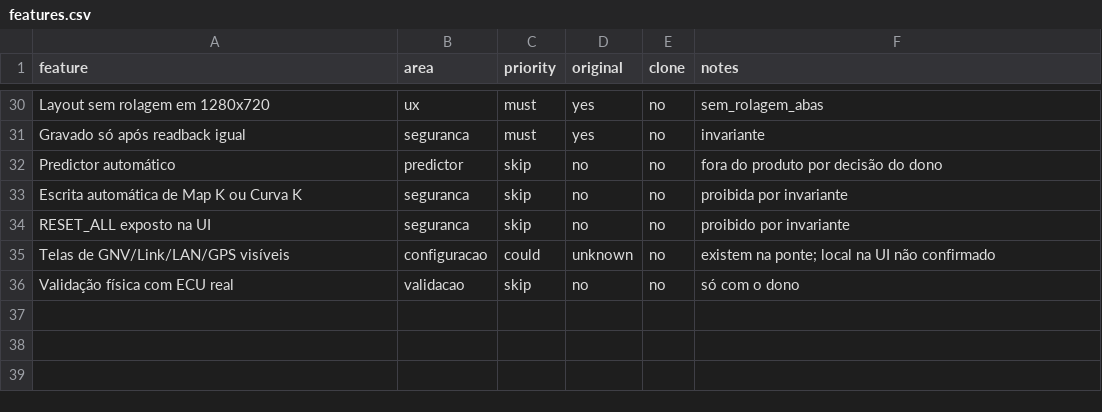
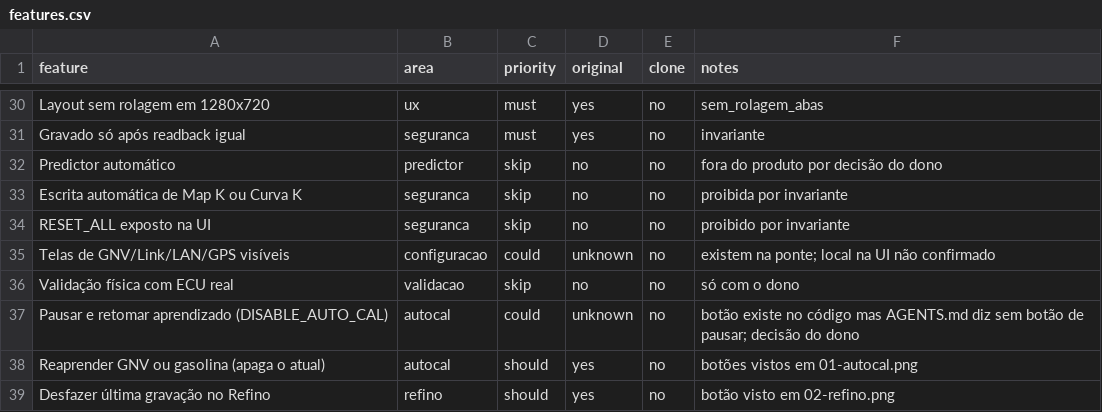
Before and after one commit to viluadmcontas2-dot/OMEGAS-V8.2, a CSV file: replica/features.csv, drawn as a sheet; only a part is shown, gaps mark what is left out.

```diff
--- a/replica/features.csv
+++ b/replica/features.csv
@@ -36 +36,4 @@ Telas de GNV/Link/LAN/GPS visíveis,configuracao,could,unknown,no,existem na pon
 Validação física com ECU real,validacao,skip,no,no,só com o dono
+Pausar e retomar aprendizado (DISABLE_AUTO_CAL),autocal,could,unknown,no,botão existe no código mas AGENTS.md diz sem botão de pausar; decisão do dono
+Reaprender GNV ou gasolina (apaga o atual),autocal,should,yes,no,botões vistos em 01-autocal.png
+Desfazer última gravação no Refino,refino,should,yes,no,botão visto em 02-refino.png
```
Also changed, not shown: 6 other files.
